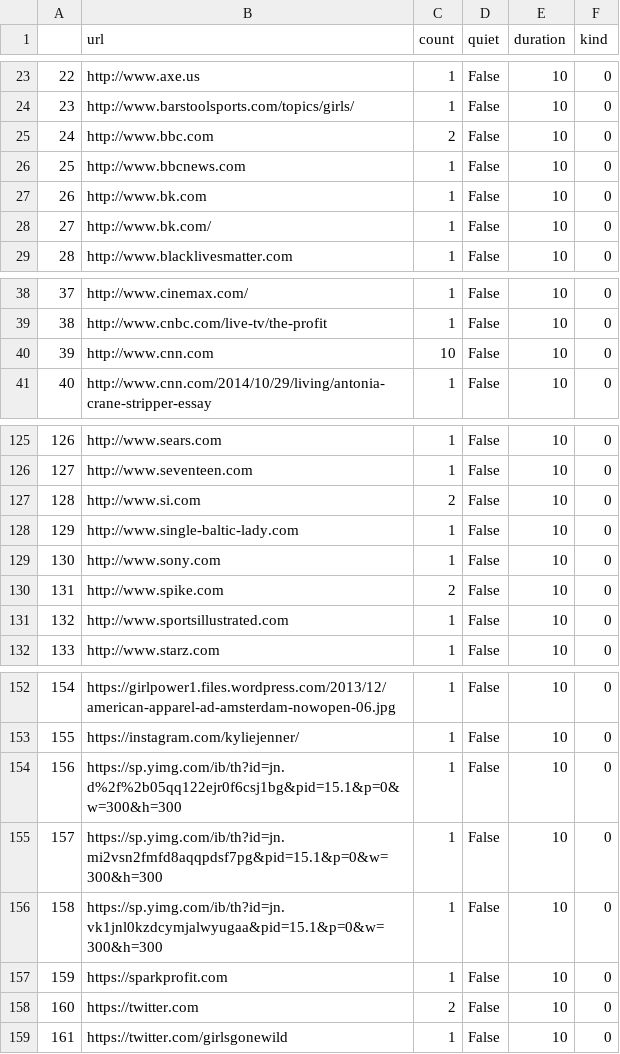
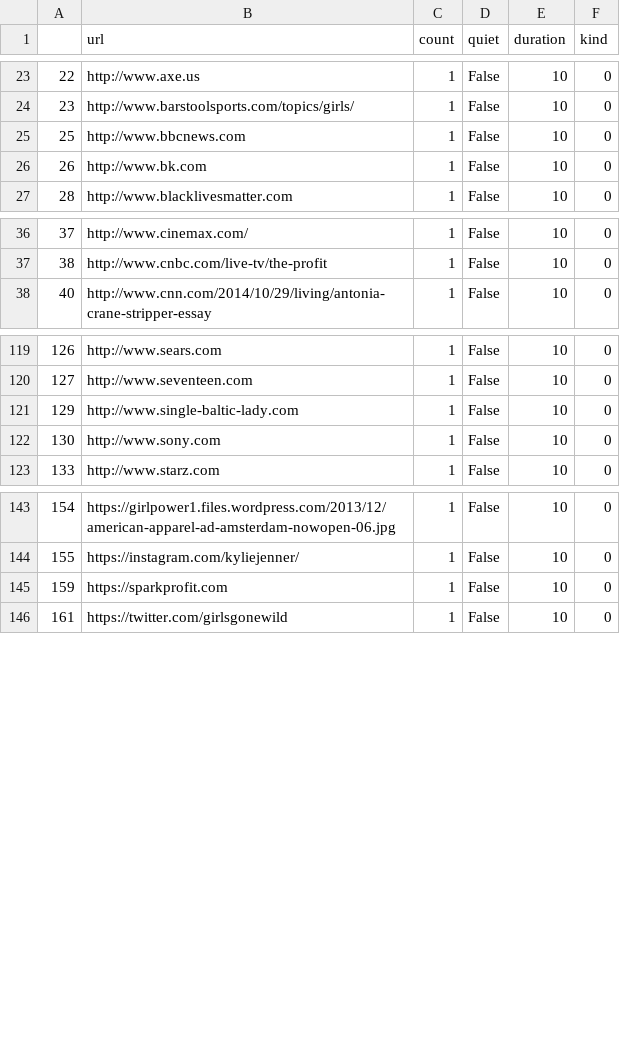
Before and after one commit to x0xMaximus/Instrumentality, a CSV file: data/data.csv, drawn as a sheet; only a part is shown, gaps mark what is left out; the diff covers the shown part only.

Commit message:
update data

```diff
--- a/data/data.csv
+++ b/data/data.csv
@@ -24,6 +24,4 @@
 23,http://www.barstoolsports.com/topics/girls/,1,False,10,0
-24,http://www.bbc.com,2,False,10,0
 25,http://www.bbcnews.com,1,False,10,0
 26,http://www.bk.com,1,False,10,0
-27,http://www.bk.com/,1,False,10,0
 28,http://www.blacklivesmatter.com,1,False,10,0
@@ -39,3 +37,2 @@
 38,http://www.cnbc.com/live-tv/the-profit,1,False,10,0
-39,http://www.cnn.com,10,False,10,0
 40,http://www.cnn.com/2014/10/29/living/antonia-crane-stripper-essay,1,False,10,0
@@ -126,7 +120,4 @@
 127,http://www.seventeen.com,1,False,10,0
-128,http://www.si.com,2,False,10,0
 129,http://www.single-baltic-lady.com,1,False,10,0
 130,http://www.sony.com,1,False,10,0
-131,http://www.spike.com,2,False,10,0
-132,http://www.sportsillustrated.com,1,False,10,0
 133,http://www.starz.com,1,False,10,0
@@ -153,7 +144,3 @@
 155,https://instagram.com/kyliejenner/,1,False,10,0
-156,https://sp.yimg.com/ib/th?id=jn.d%2f%2b05qq122ejr0f6csj1bg&pid=15.1&p=0&w=300&h=300,1,False,10,0
-157,https://sp.yimg.com/ib/th?id=jn.mi2vsn2fmfd8aqqpdsf7pg&pid=15.1&p=0&w=300&h=300,1,False,10,0
-158,https://sp.yimg.com/ib/th?id=jn.vk1jnl0kzdcymjalwyugaa&pid=15.1&p=0&w=300&h=300,1,False,10,0
 159,https://sparkprofit.com,1,False,10,0
-160,https://twitter.com,2,False,10,0
 161,https://twitter.com/girlsgonewild,1,False,10,0
```
Also changed, not shown: 3 removed rows elsewhere in this file, 1 other file.
